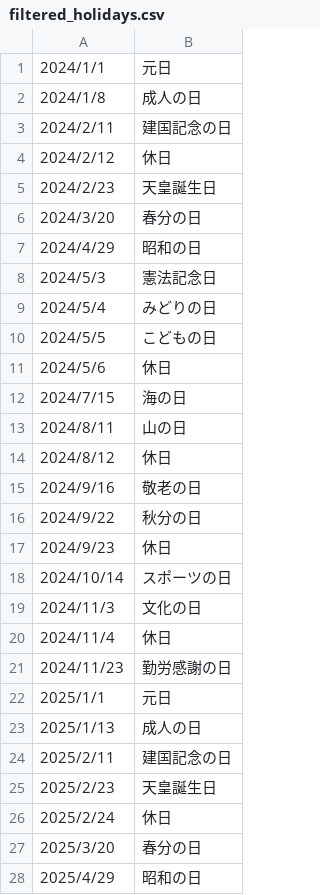
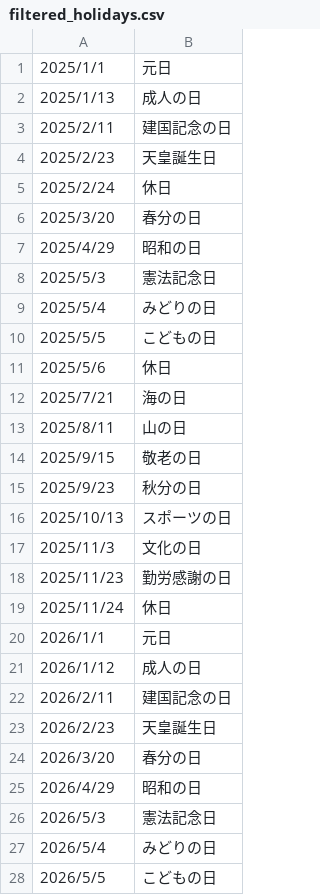
Before and after one commit to OhYeah-2-5/OhYeah-2-5.github.io, a CSV file: holiday_data/filtered_holidays.csv, drawn as a sheet; only a part is shown; the shorter side is filled out with more unchanged rows; the diff covers the shown part only.

```diff
--- a/holiday_data/filtered_holidays.csv
+++ b/holiday_data/filtered_holidays.csv
@@ -1,22 +1 @@
-2024/1/1,元日
-2024/1/8,成人の日
-2024/2/11,建国記念の日
-2024/2/12,休日
-2024/2/23,天皇誕生日
-2024/3/20,春分の日
-2024/4/29,昭和の日
-2024/5/3,憲法記念日
-2024/5/4,みどりの日
-2024/5/5,こどもの日
-2024/5/6,休日
-2024/7/15,海の日
-2024/8/11,山の日
-2024/8/12,休日
-2024/9/16,敬老の日
-2024/9/22,秋分の日
-2024/9/23,休日
-2024/10/14,スポーツの日
-2024/11/3,文化の日
-2024/11/4,休日
-2024/11/23,勤労感謝の日
 2025/1/1,元日
```
Also changed, not shown: 17 added rows elsewhere in this file, 2 other files.
